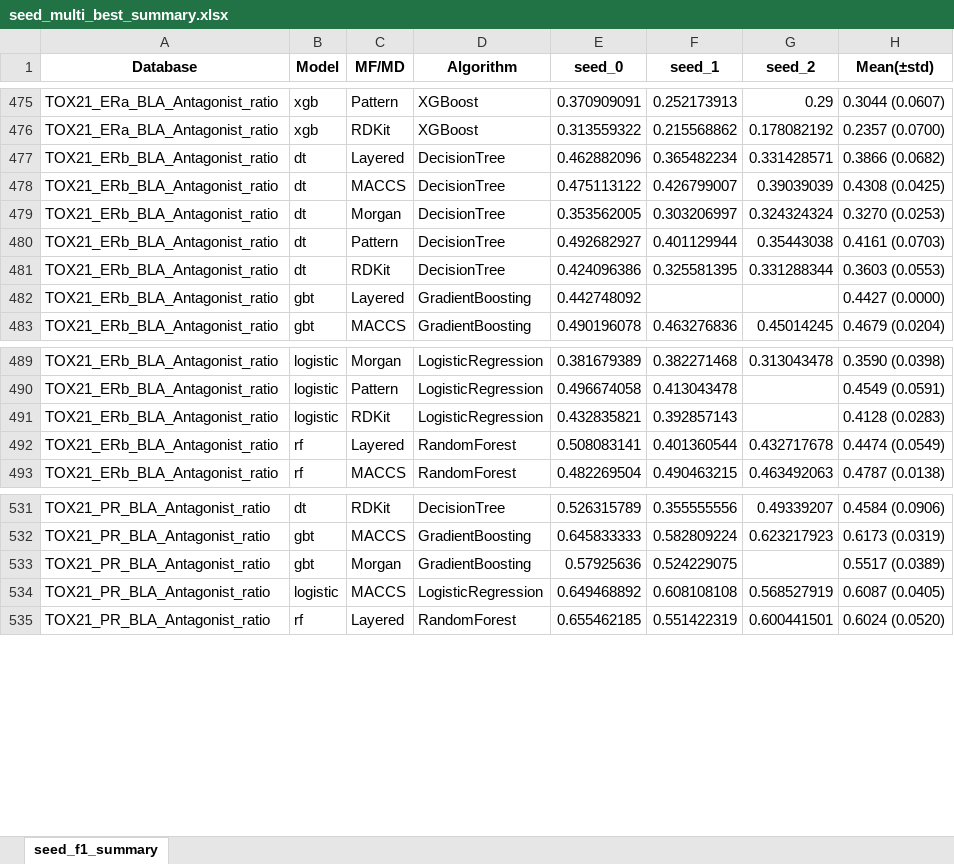
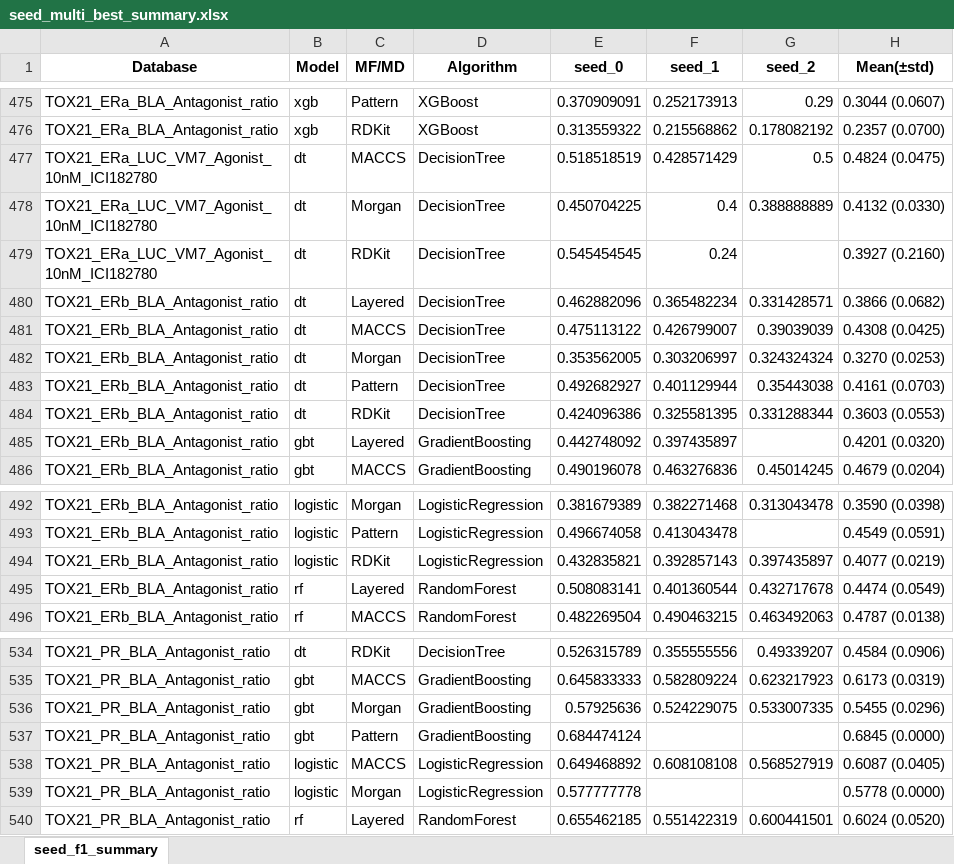
Before and after one commit to Jiinwon/ChemBAI, an Excel workbook: ToxCast_model/experiments/training/DART_MTL/logs/seed_multi_best_summary.xlsx, sheet seed_f1_summary, drawn as a sheet; only a part is shown, gaps mark what is left out; values as stored, in another font and other column widths than the file's, no borders; addresses are those after the commit; the diff names each change by its address in the sheet, - before the commit and + after, or states it on an @@ line.

Commit message:
Logs: auto summary & updates (2025-10-07 17:58:00)

```diff
--- a/ToxCast_model/experiments/training/DART_MTL/logs/seed_multi_best_summary.xlsx (sheet seed_f1_summary)
+++ b/ToxCast_model/experiments/training/DART_MTL/logs/seed_multi_best_summary.xlsx (sheet seed_f1_summary)
+row 477: TOX21_ERa_LUC_VM7_Agonist_10nM_ICI182780 | dt | MACCS | DecisionTree | 0.518518519 | 0.428571429 | 0.5 | 0.4824 (0.0475)
+row 478: TOX21_ERa_LUC_VM7_Agonist_10nM_ICI182780 | dt | Morgan | DecisionTree | 0.450704225 | 0.4 | 0.388888889 | 0.4132 (0.0330)
+row 479: TOX21_ERa_LUC_VM7_Agonist_10nM_ICI182780 | dt | RDKit | DecisionTree | 0.545454545 | 0.24 |  | 0.3927 (0.2160)
-F485 (seed_1): (empty)
+F485 (seed_1): 0.397435897
-H485 (Mean(±std)): 0.4427 (0.0000)
+H485 (Mean(±std)): 0.4201 (0.0320)
-G494 (seed_2): (empty)
+G494 (seed_2): 0.397435897
-H494 (Mean(±std)): 0.4128 (0.0283)
+H494 (Mean(±std)): 0.4077 (0.0219)
-G536 (seed_2): (empty)
+G536 (seed_2): 0.533007335
-H536 (Mean(±std)): 0.5517 (0.0389)
+H536 (Mean(±std)): 0.5455 (0.0296)
+row 537: TOX21_PR_BLA_Antagonist_ratio | gbt | Pattern | GradientBoosting | 0.684474124 |  |  | 0.6845 (0.0000)
+row 539: TOX21_PR_BLA_Antagonist_ratio | logistic | Morgan | LogisticRegression | 0.577777778 |  |  | 0.5778 (0.0000)
```
Also changed, not shown: 43 other files.
